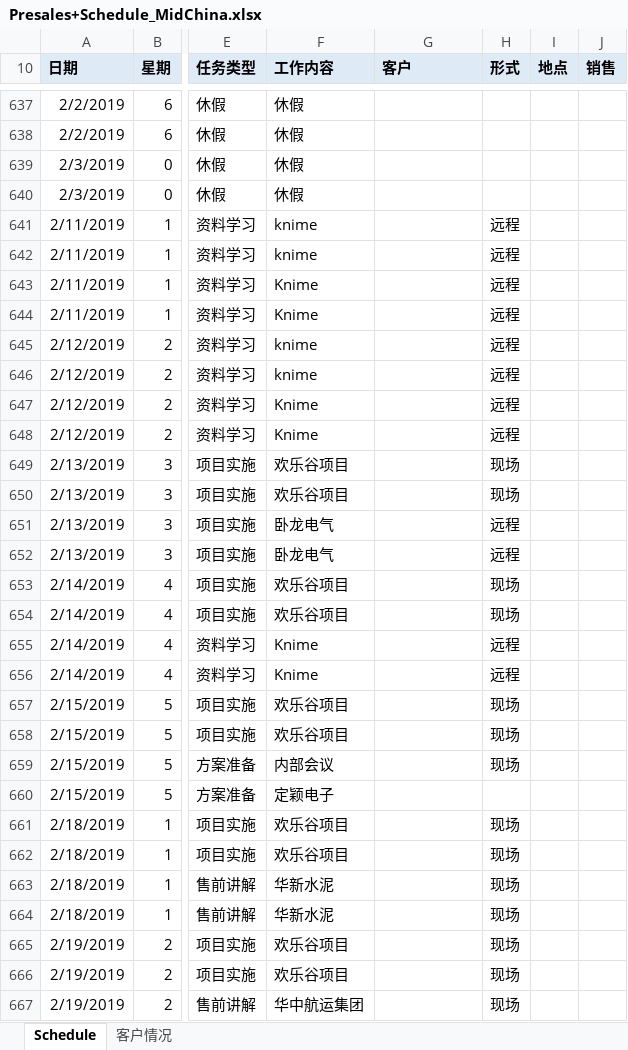
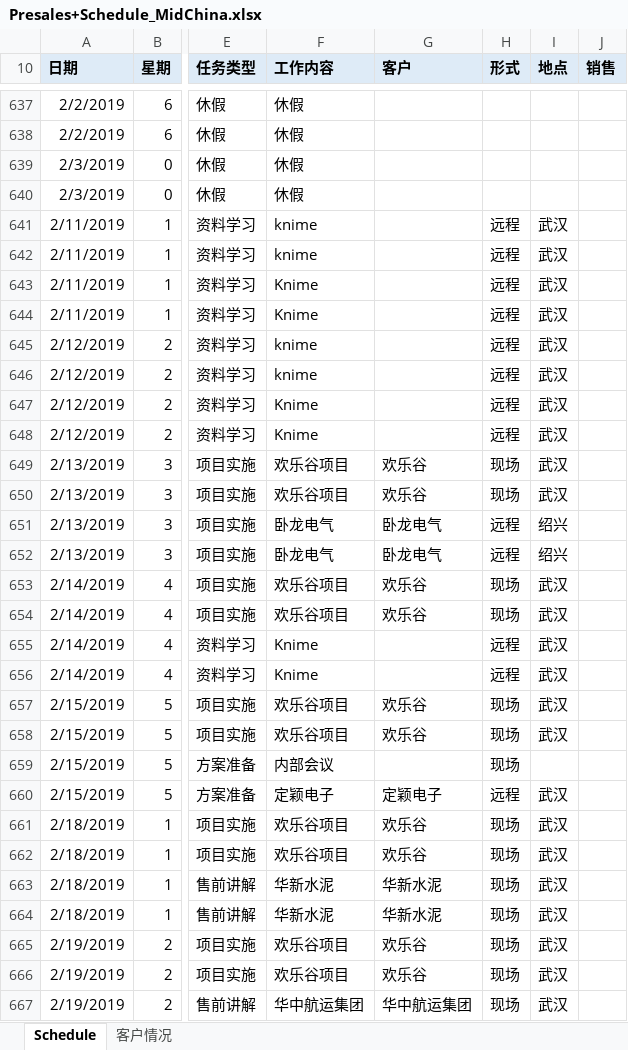
Before and after one commit to ddygcq/plan, an Excel workbook: Presales+Schedule_MidChina.xlsx, sheet Schedule, drawn as a sheet; only a part is shown, gaps mark what is left out; values as stored, in another font and other column widths than the file's, no borders; conditional formats not drawn; the diff covers the shown part only; the diff names each change by its address in the sheet, - before the commit and + after, or states it on an @@ line.

Commit message:
Add files via upload

```diff
--- a/Presales+Schedule_MidChina.xlsx (sheet Schedule)
+++ b/Presales+Schedule_MidChina.xlsx (sheet Schedule)
-I641:I650 (地点): (empty)
+I641:I650 (地点): 武汉
-G649:G650 (客户): (empty)
+G649:G650 (客户): 欢乐谷
-G651:G652 (客户): (empty)
+G651:G652 (客户): 卧龙电气
-I651:I652 (地点): (empty)
+I651:I652 (地点): 绍兴
-G653:G654 (客户): (empty)
+G653:G654 (客户): 欢乐谷
-I653:I658 (地点): (empty)
+I653:I658 (地点): 武汉
-G657:G658 (客户): (empty)
+G657:G658 (客户): 欢乐谷
-G660 (客户): (empty)
+G660 (客户): 定颖电子
-H660 (形式): (empty)
+H660 (形式): 远程
-I660:I667 (地点): (empty)
+I660:I667 (地点): 武汉
-G661:G662 (客户): (empty)
+G661:G662 (客户): 欢乐谷
-G663:G664 (客户): (empty)
+G663:G664 (客户): 华新水泥
-G665:G666 (客户): (empty)
+G665:G666 (客户): 欢乐谷
-G667 (客户): (empty)
+G667 (客户): 华中航运集团
```
Also changed, not shown: 30 added rows and 1685 edited cells elsewhere in this sheet.
